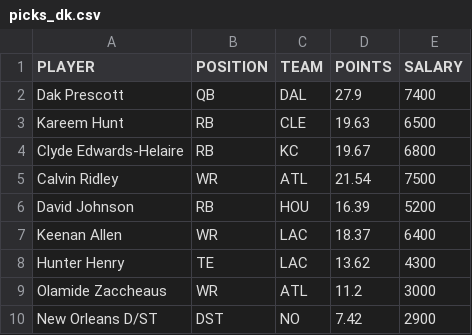
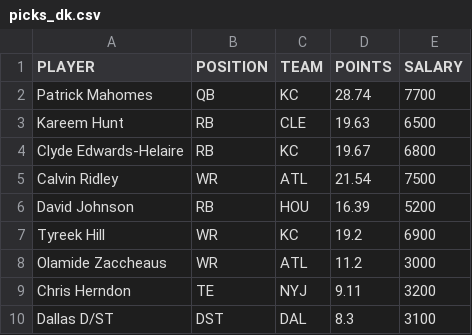
Before and after one commit to tomasokal/dfs, a CSV file: Output/picks_dk.csv, drawn as a sheet.

```diff
--- a/Output/picks_dk.csv
+++ b/Output/picks_dk.csv
@@ -1,3 +1,3 @@
 PLAYER,POSITION,TEAM,POINTS,SALARY
-Dak Prescott,QB,DAL,27.9,7400
+Patrick Mahomes,QB,KC,28.74,7700
 Kareem Hunt,RB,CLE,19.63,6500
@@ -6,5 +6,5 @@ Calvin Ridley,WR,ATL,21.54,7500
 David Johnson,RB,HOU,16.39,5200
-Keenan Allen,WR,LAC,18.37,6400
-Hunter Henry,TE,LAC,13.62,4300
+Tyreek Hill,WR,KC,19.2,6900
 Olamide Zaccheaus,WR,ATL,11.2,3000
-New Orleans D/ST,DST,NO,7.42,2900
+Chris Herndon,TE,NYJ,9.11,3200
+Dallas D/ST,DST,DAL,8.3,3100
```
Also changed, not shown: Output/picks_fd.csv, Output/picks_yh.csv, 4 other files.
